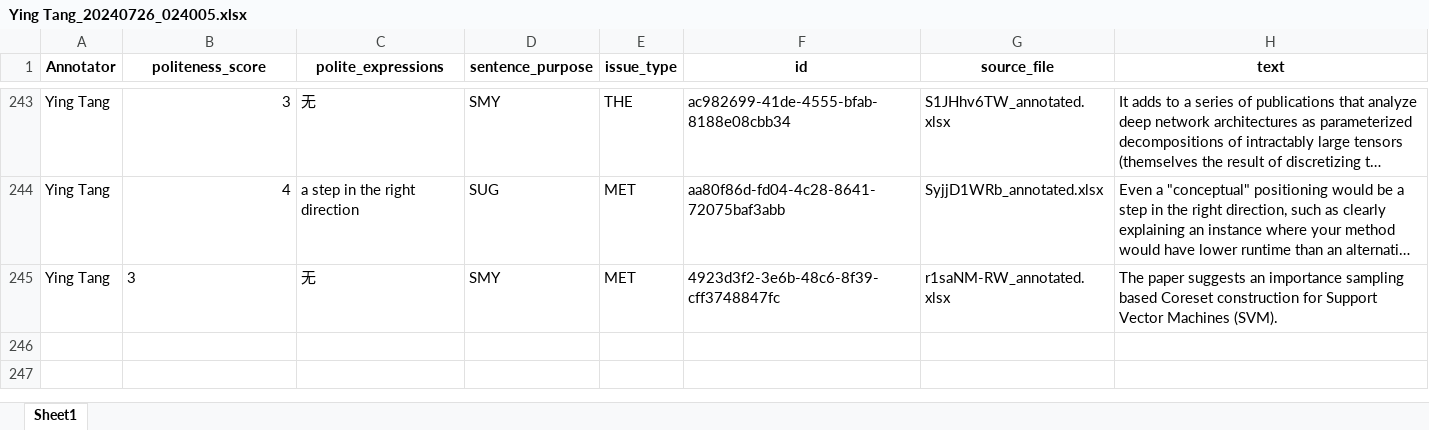
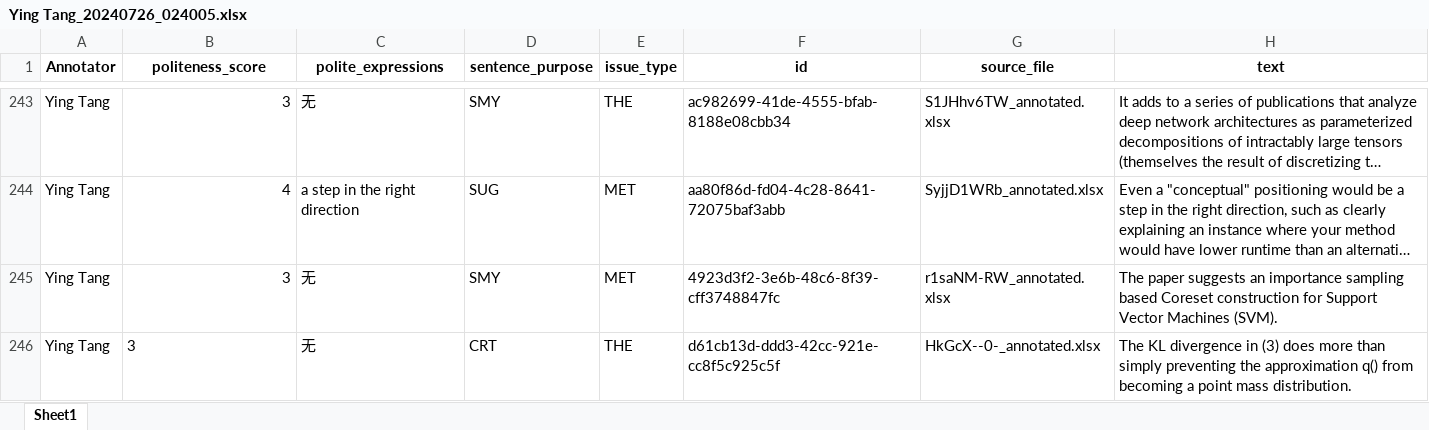
Before and after one commit to pariskang/CMLM-WangShuhe, an Excel workbook: annotations/Ying Tang_20240726_024005.xlsx, sheet Sheet1, drawn as a sheet; only a part is shown, gaps mark what is left out; long unchanged cells end in …; values as stored, in another font and other column widths than the file's, no borders; the diff names each change by its address in the sheet, - before the commit and + after, or states it on an @@ line.

Commit message:
Update annotations for Ying Tang

```diff
--- a/annotations/Ying Tang_20240726_024005.xlsx (sheet Sheet1)
+++ b/annotations/Ying Tang_20240726_024005.xlsx (sheet Sheet1)
-B245 alignment: left
+B245 alignment: right
+row 246: Ying Tang | 3 | 无 | CRT | THE | d61cb13d-ddd3-42cc-921e-cc8f5c925c5f | HkGcX--0-_annotated.xlsx | The KL divergence in (3) does more than simply preventing the approximation q() from becoming a point mass distribution.
```
